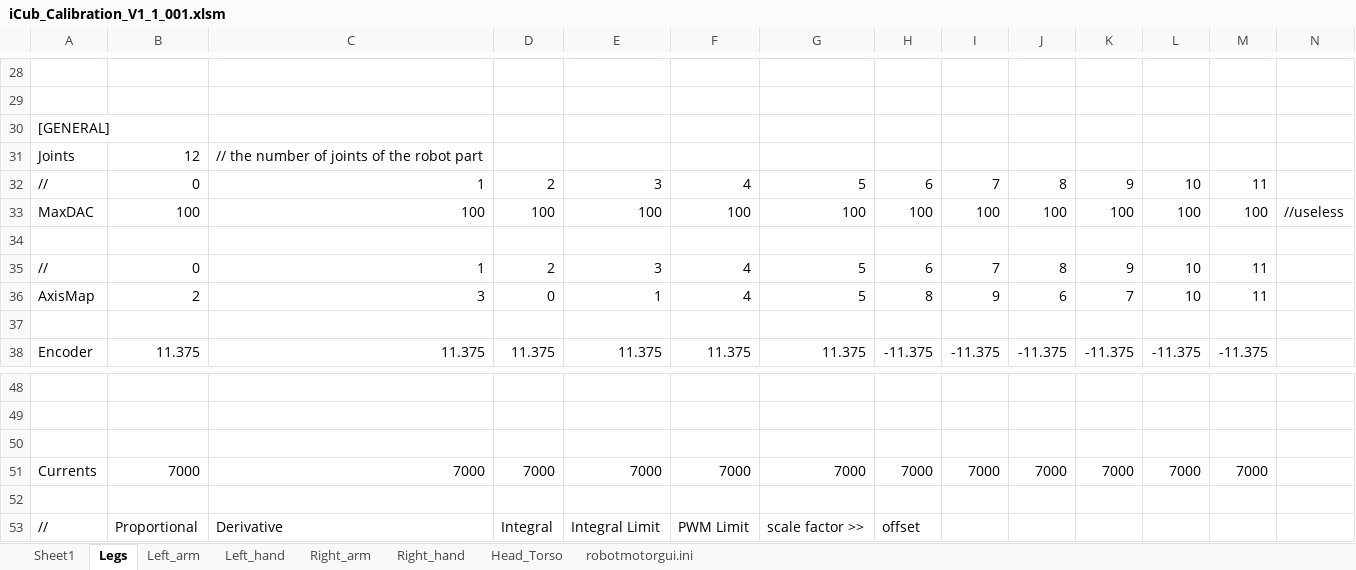
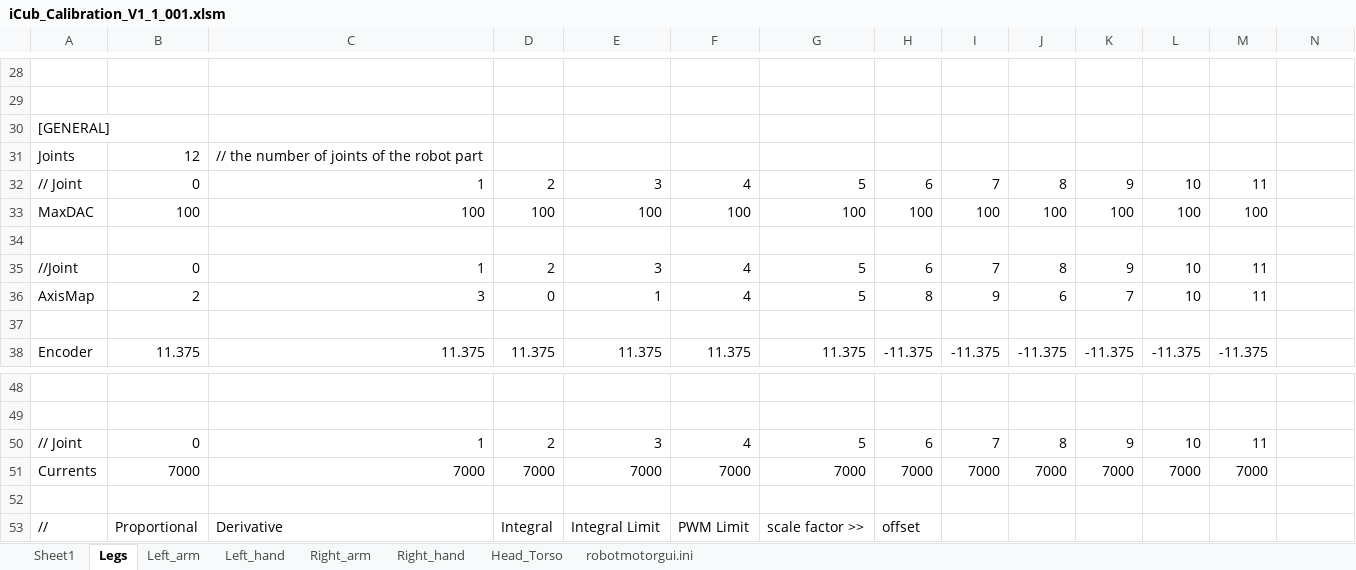
Before and after one commit to robotology/icub-main, an Excel workbook: app/iCubTemplateV1_1/iCub_Calibration_V1_1_001.xlsm, sheet Legs, drawn as a sheet; only a part is shown, gaps mark what is left out; values as stored, in another font and other column widths than the file's, no borders; the diff names each change by its address in the sheet, - before the commit and + after, or states it on an @@ line.

```diff
--- a/app/iCubTemplateV1_1/iCub_Calibration_V1_1_001.xlsm (sheet Legs)
+++ b/app/iCubTemplateV1_1/iCub_Calibration_V1_1_001.xlsm (sheet Legs)
-A32: //
+A32: // Joint
-N33: //useless
+N33: (empty)
-A35: //
+A35: //Joint
-row 50: (empty)
+row 50: // Joint | 0 | 1 | 2 | 3 | 4 | 5 | 6 | 7 | 8 | 9 | 10 | 11
```
Also changed, not shown: sheet Left_arm, sheet Right_arm, sheet Sheet1.
